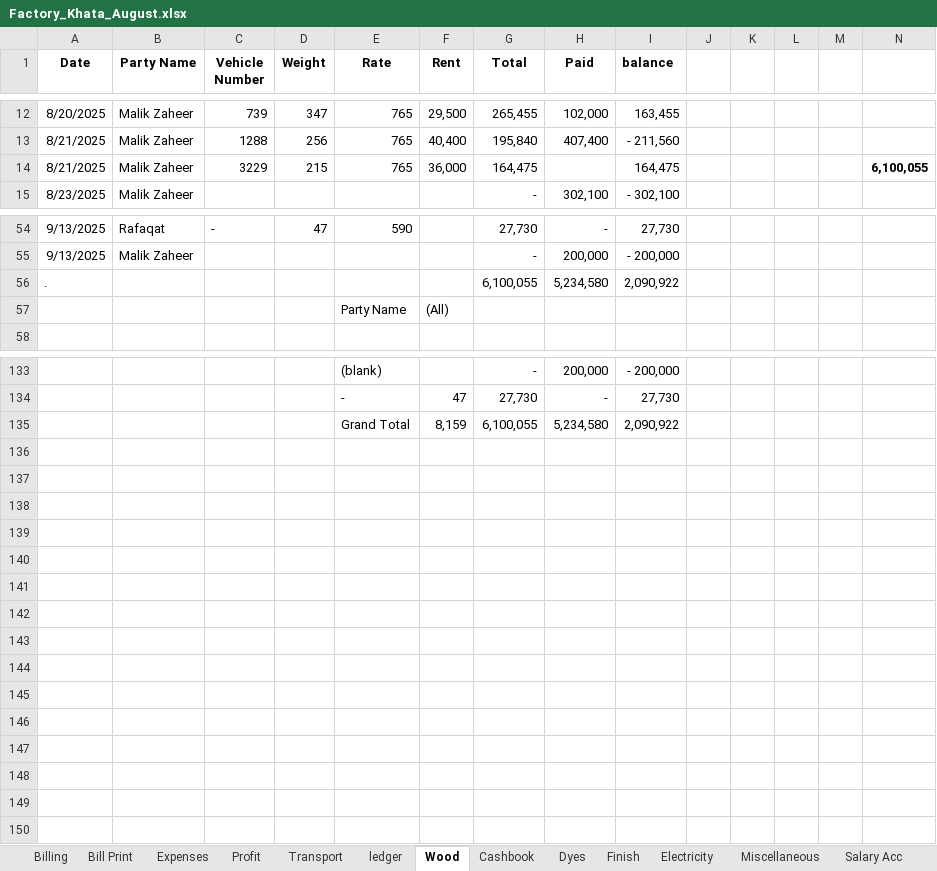
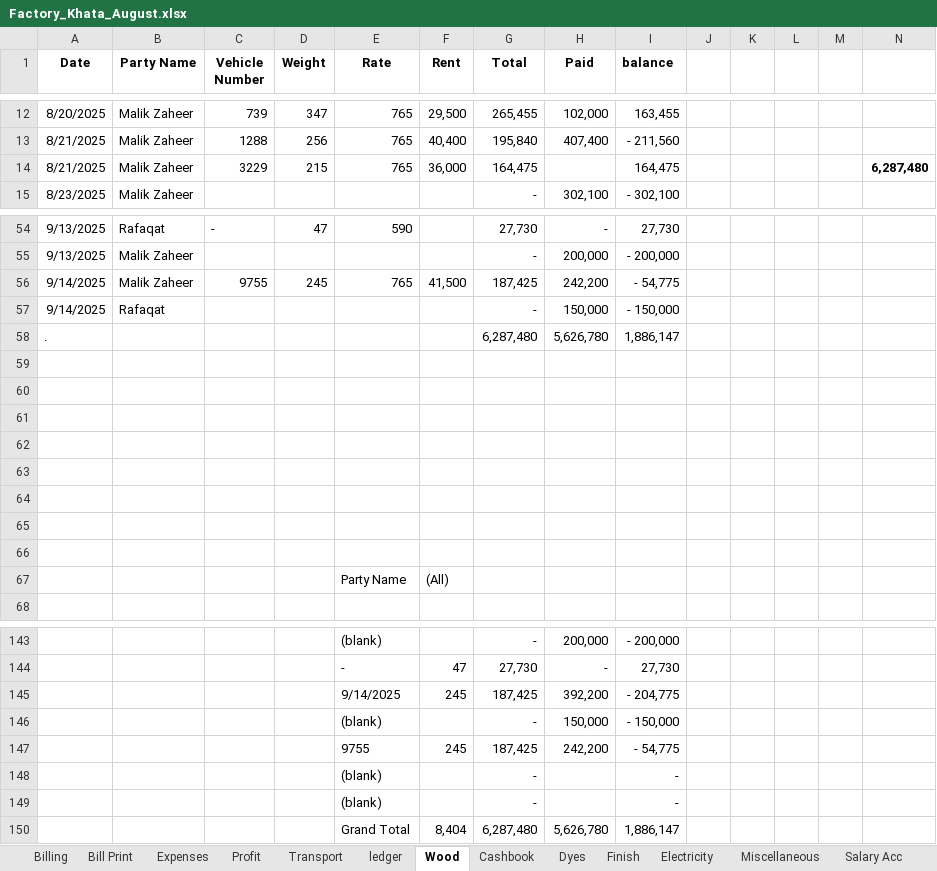
Before and after one commit to omerrazzaq4/Alhamd_dyeing, an Excel workbook: Factory_Khata_August.xlsx, sheet Wood, drawn as a sheet; only a part is shown, gaps mark what is left out; values as stored, in another font and other column widths than the file's, no borders; charts and pictures and table styles not drawn; removed rows and columns are numbered as before the commit, all else as after; the diff names each change by its address in the sheet, - before the commit and + after, or states it on an @@ line.

```diff
--- a/Factory_Khata_August.xlsx (sheet Wood)
+++ b/Factory_Khata_August.xlsx (sheet Wood)
-N14: 6,100,055
+N14: 6,287,480
+row 56: 9/14/2025 | Malik Zaheer | 9755 | 245 | 765 | 41,500 | 187,425 | 242,200 | - 54,775
+row 57: 9/14/2025 | Rafaqat |  |  |  |  | - | 150,000 | - 150,000
+row 58: . |  |  |  |  |  | 6,287,480 | 5,626,780 | 1,886,147
-row 59: . |  |  |  |  |  | 6,100,055 | 5,234,580 | 2,090,922
+row 59: (empty)
+row 60: (empty)
+row 61: (empty)
+row 62: (empty)
+row 63: (empty)
+row 64: (empty)
+row 65: (empty)
+row 66: (empty)
-row 135:  |  |  |  | Grand Total | 8,159 | 6,100,055 | 5,234,580 | 2,090,922
+row 145:  |  |  |  | 9/14/2025 | 245 | 187,425 | 392,200 | - 204,775
+row 146:  |  |  |  | (blank) |  | - | 150,000 | - 150,000
+row 147:  |  |  |  | 9755 | 245 | 187,425 | 242,200 | - 54,775
+row 148:  |  |  |  | (blank) |  | - |  | -
+row 149:  |  |  |  | (blank) |  | - |  | -
+row 150:  |  |  |  | Grand Total | 8,404 | 6,287,480 | 5,626,780 | 1,886,147
```
Also changed, not shown: sheet Cashbook, sheet Dyes, sheet Profit, sheet Expenses, sheet Billing, sheet Running Acc, 1 more sheet, hidden cells, charts or pictures.
